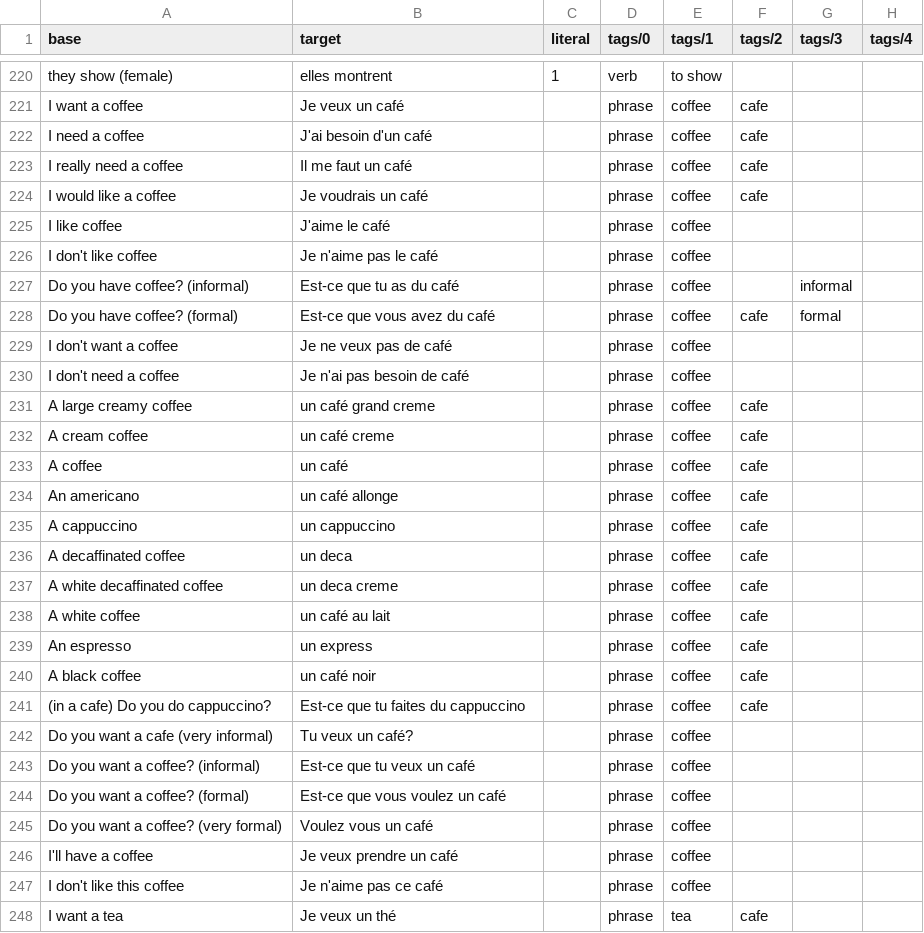
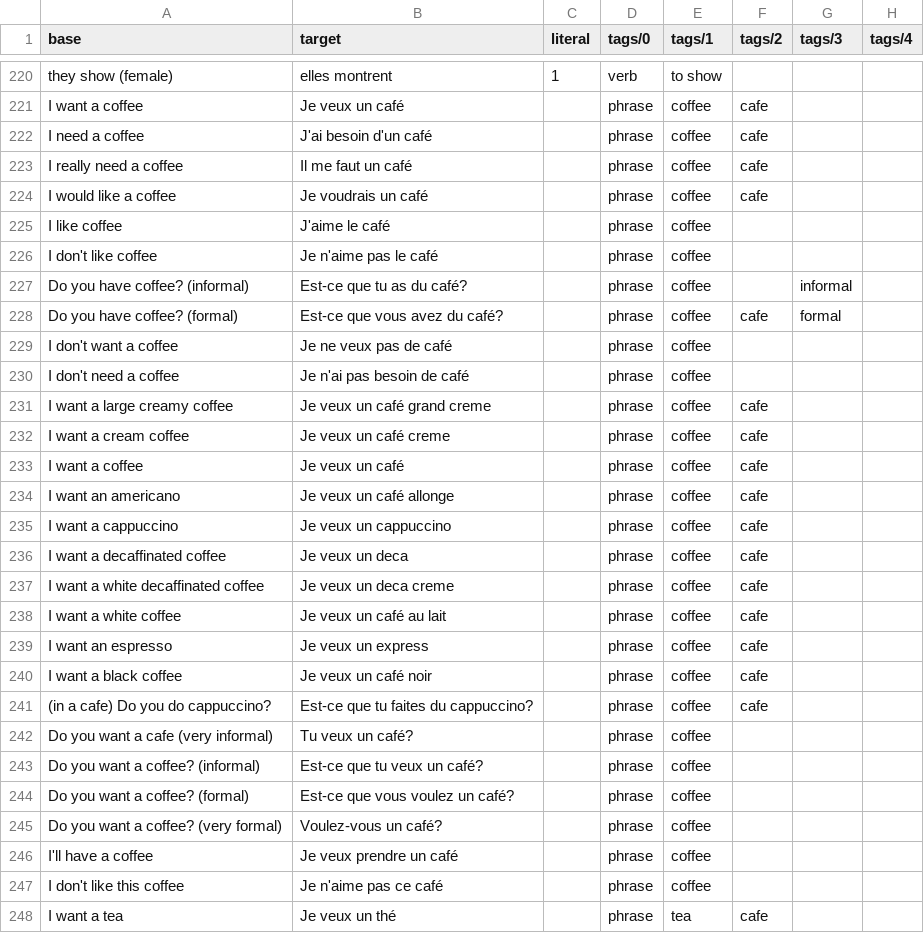
Before and after one commit to smokeyheathen/wahwahtoaha, a CSV file: content/en-fr/en-fr.csv, drawn as a sheet; only a part is shown, gaps mark what is left out; the diff covers the shown part only.

```diff
--- a/content/en-fr/en-fr.csv
+++ b/content/en-fr/en-fr.csv
@@ -226,21 +226,21 @@ I like coffee,J'aime le café,,phrase,coffee,,,
 I don't like coffee,Je n'aime pas le café,,phrase,coffee,,,
-Do you have coffee? (informal),Est-ce que tu as du café,,phrase,coffee,,informal,
-Do you have coffee? (formal),Est-ce que vous avez du café,,phrase,coffee,cafe,formal,
+Do you have coffee? (informal),Est-ce que tu as du café?,,phrase,coffee,,informal,
+Do you have coffee? (formal),Est-ce que vous avez du café?,,phrase,coffee,cafe,formal,
 I don't want a coffee,Je ne veux pas de café,,phrase,coffee,,,
 I don't need a coffee,Je n'ai pas besoin de café,,phrase,coffee,,,
-A large creamy coffee,un café grand creme,,phrase,coffee,cafe,,
-A cream coffee,un café creme,,phrase,coffee,cafe,,
-A coffee,un café,,phrase,coffee,cafe,,
-An americano,un café allonge,,phrase,coffee,cafe,,
-A cappuccino,un cappuccino,,phrase,coffee,cafe,,
-A decaffinated coffee,un deca,,phrase,coffee,cafe,,
-A white decaffinated coffee,un deca creme,,phrase,coffee,cafe,,
-A white coffee,un café au lait,,phrase,coffee,cafe,,
-An espresso,un express,,phrase,coffee,cafe,,
-A black coffee,un café noir,,phrase,coffee,cafe,,
-(in a cafe) Do you do cappuccino?,Est-ce que tu faites du cappuccino,,phrase,coffee,cafe,,
+I want a large creamy coffee,Je veux un café grand creme,,phrase,coffee,cafe,,
+I want a cream coffee,Je veux un café creme,,phrase,coffee,cafe,,
+I want a coffee,Je veux un café,,phrase,coffee,cafe,,
+I want an americano,Je veux un café allonge,,phrase,coffee,cafe,,
+I want a cappuccino,Je veux un cappuccino,,phrase,coffee,cafe,,
+I want a decaffinated coffee,Je veux un deca,,phrase,coffee,cafe,,
+I want a white decaffinated coffee,Je veux un deca creme,,phrase,coffee,cafe,,
+I want a white coffee,Je veux un café au lait,,phrase,coffee,cafe,,
+I want an espresso,Je veux un express,,phrase,coffee,cafe,,
+I want a black coffee,Je veux un café noir,,phrase,coffee,cafe,,
+(in a cafe) Do you do cappuccino?,Est-ce que tu faites du cappuccino?,,phrase,coffee,cafe,,
 Do you want a cafe (very informal),Tu veux un café?,,phrase,coffee,,,
-Do you want a coffee? (informal),Est-ce que tu veux un café,,phrase,coffee,,,
-Do you want a coffee? (formal),Est-ce que vous voulez un café,,phrase,coffee,,,
-Do you want a coffee? (very formal),Voulez vous un café,,phrase,coffee,,,
+Do you want a coffee? (informal),Est-ce que tu veux un café?,,phrase,coffee,,,
+Do you want a coffee? (formal),Est-ce que vous voulez un café?,,phrase,coffee,,,
+Do you want a coffee? (very formal),Voulez-vous un café?,,phrase,coffee,,,
 I'll have a coffee,Je veux prendre un café,,phrase,coffee,,,
```
Also changed, not shown: 4 edited cells elsewhere in this file, 2 other files.
